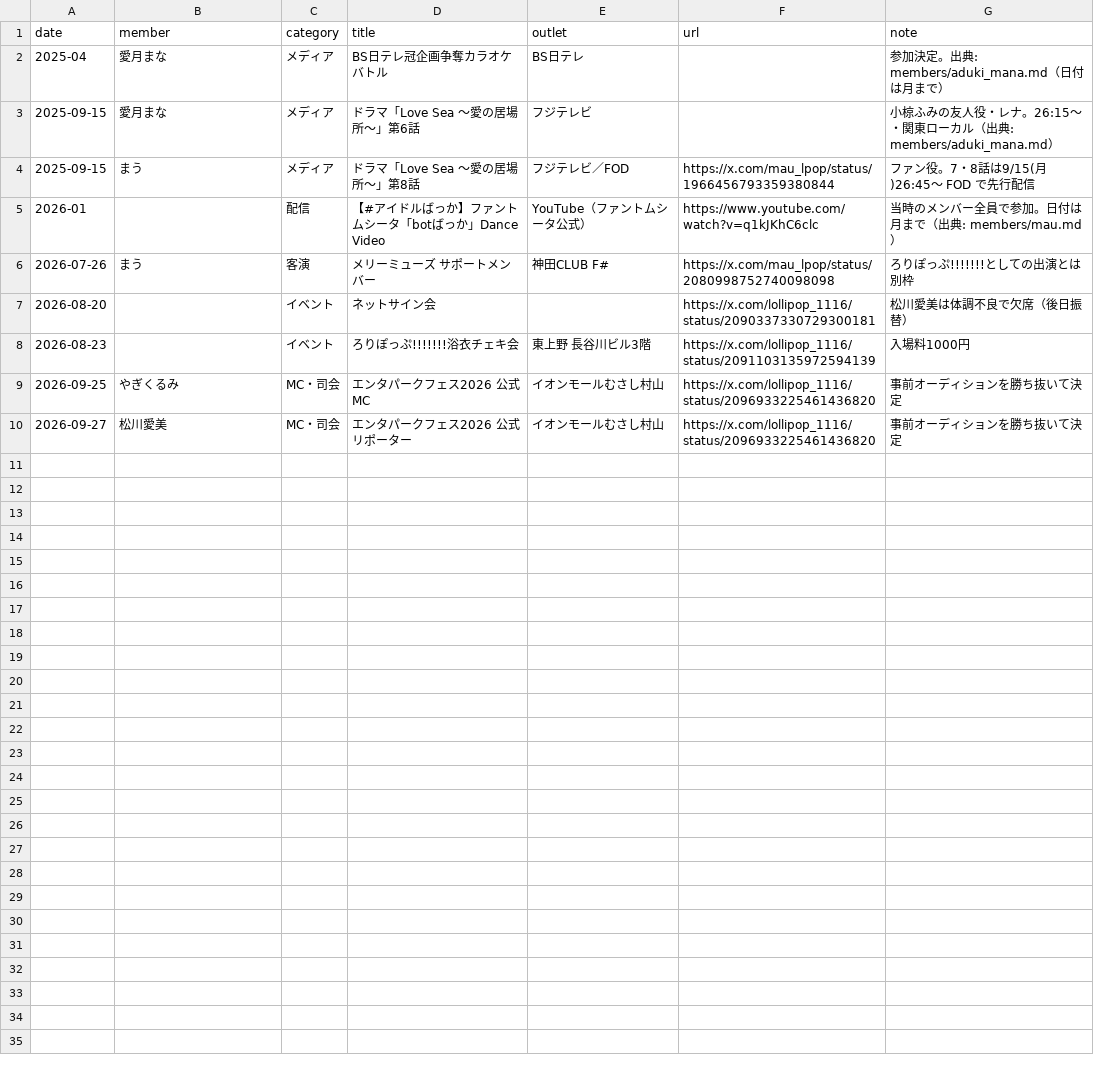
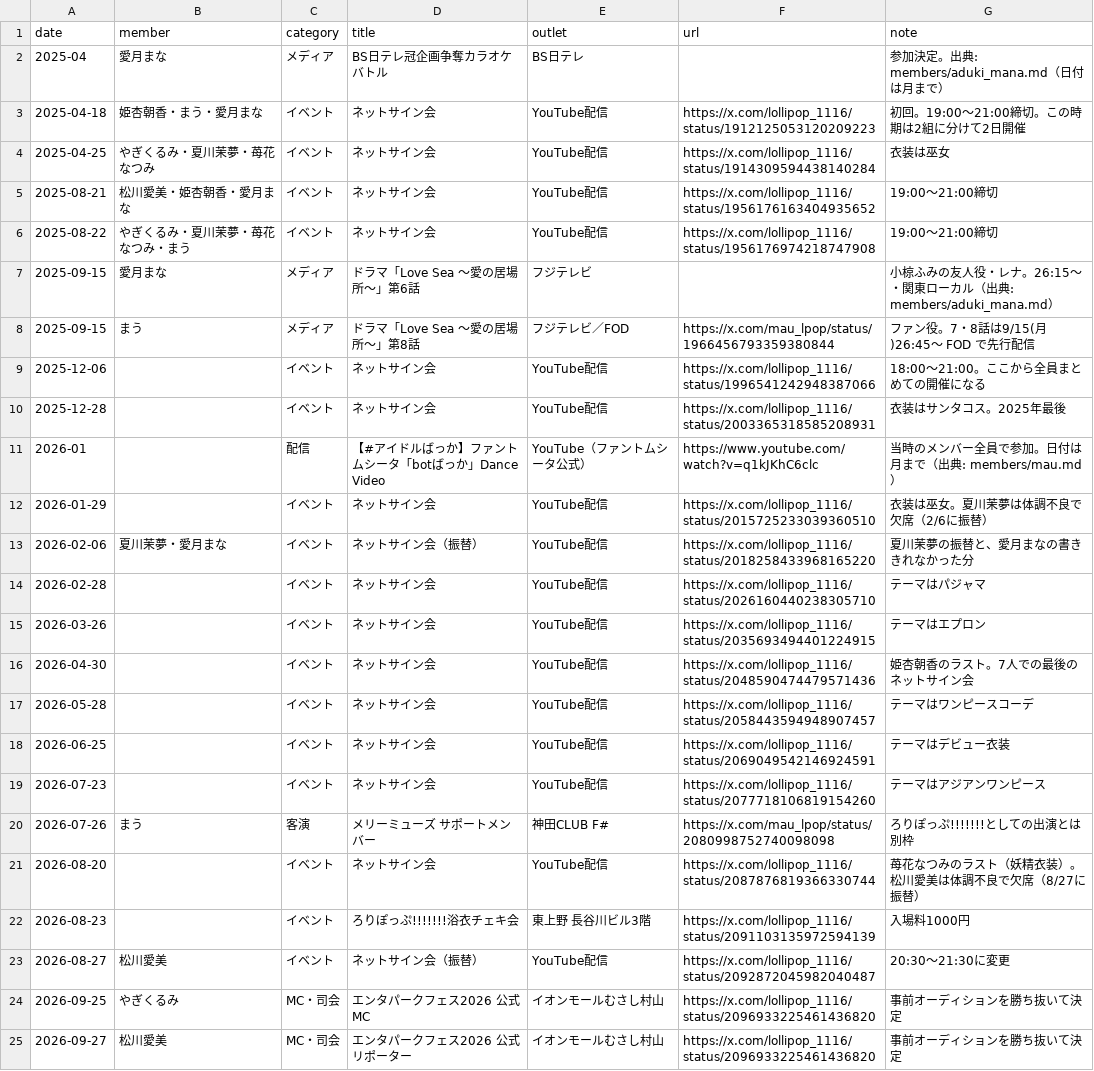
Before and after one commit to devhitoshi/lollpop_docs, a CSV file: events/data_appearance.csv, drawn as a sheet.

```diff
--- a/events/data_appearance.csv
+++ b/events/data_appearance.csv
@@ -2,8 +2,23 @@ date,member,category,title,outlet,url,note
 2025-04,"愛月まな","メディア","BS日テレ冠企画争奪カラオケバトル","BS日テレ","","参加決定。出典: members/aduki_mana.md（日付は月まで）"
+2025-04-18,"姫杏朝香・まう・愛月まな","イベント","ネットサイン会","YouTube配信","https://x.com/lollipop_1116/status/1912125053120209223","初回。19:00〜21:00締切。この時期は2組に分けて2日開催"
+2025-04-25,"やぎくるみ・夏川茉夢・苺花なつみ","イベント","ネットサイン会","YouTube配信","https://x.com/lollipop_1116/status/1914309594438140284","衣装は巫女"
+2025-08-21,"松川愛美・姫杏朝香・愛月まな","イベント","ネットサイン会","YouTube配信","https://x.com/lollipop_1116/status/1956176163404935652","19:00〜21:00締切"
+2025-08-22,"やぎくるみ・夏川茉夢・苺花なつみ・まう","イベント","ネットサイン会","YouTube配信","https://x.com/lollipop_1116/status/1956176974218747908","19:00〜21:00締切"
 2025-09-15,"愛月まな","メディア","ドラマ「Love Sea ～愛の居場所～」第6話","フジテレビ","","小椋ふみの友人役・レナ。26:15〜・関東ローカル（出典: members/aduki_mana.md）"
 2025-09-15,"まう","メディア","ドラマ「Love Sea ～愛の居場所～」第8話","フジテレビ／FOD","https://x.com/mau_lpop/status/1966456793359380844","ファン役。7・8話は9/15(月)26:45〜 FOD で先行配信"
+2025-12-06,"","イベント","ネットサイン会","YouTube配信","https://x.com/lollipop_1116/status/1996541242948387066","18:00〜21:00。ここから全員まとめての開催になる"
+2025-12-28,"","イベント","ネットサイン会","YouTube配信","https://x.com/lollipop_1116/status/2003365318585208931","衣装はサンタコス。2025年最後"
 2026-01,"","配信","【#アイドルばっか】ファントムシータ「botばっか」Dance Video","YouTube（ファントムシータ公式）","https://www.youtube.com/watch?v=q1kJKhC6clc","当時のメンバー全員で参加。日付は月まで（出典: members/mau.md）"
+2026-01-29,"","イベント","ネットサイン会","YouTube配信","https://x.com/lollipop_1116/status/2015725233039360510","衣装は巫女。夏川茉夢は体調不良で欠席（2/6に振替）"
+2026-02-06,"夏川茉夢・愛月まな","イベント","ネットサイン会（振替）","YouTube配信","https://x.com/lollipop_1116/status/2018258433968165220","夏川茉夢の振替と、愛月まなの書ききれなかった分"
+2026-02-28,"","イベント","ネットサイン会","YouTube配信","https://x.com/lollipop_1116/status/2026160440238305710","テーマはパジャマ"
+2026-03-26,"","イベント","ネットサイン会","YouTube配信","https://x.com/lollipop_1116/status/2035693494401224915","テーマはエプロン"
+2026-04-30,"","イベント","ネットサイン会","YouTube配信","https://x.com/lollipop_1116/status/2048590474479571436","姫杏朝香のラスト。7人での最後のネットサイン会"
+2026-05-28,"","イベント","ネットサイン会","YouTube配信","https://x.com/lollipop_1116/status/2058443594948907457","テーマはワンピースコーデ"
+2026-06-25,"","イベント","ネットサイン会","YouTube配信","https://x.com/lollipop_1116/status/2069049542146924591","テーマはデビュー衣装"
+2026-07-23,"","イベント","ネットサイン会","YouTube配信","https://x.com/lollipop_1116/status/2077718106819154260","テーマはアジアンワンピース"
 2026-07-26,"まう","客演","メリーミューズ サポートメンバー","神田CLUB F#","https://x.com/mau_lpop/status/2080998752740098098","ろりぽっぷ!!!!!!!としての出演とは別枠"
-2026-08-20,"","イベント","ネットサイン会","","https://x.com/lollipop_1116/status/2090337330729300181","松川愛美は体調不良で欠席（後日振替）"
+2026-08-20,"","イベント","ネットサイン会","YouTube配信","https://x.com/lollipop_1116/status/2087876819366330744","苺花なつみのラスト（妖精衣装）。松川愛美は体調不良で欠席（8/27に振替）"
 2026-08-23,"","イベント","ろりぽっぷ!!!!!!!浴衣チェキ会","東上野 長谷川ビル3階","https://x.com/lollipop_1116/status/2091103135972594139","入場料1000円"
+2026-08-27,"松川愛美","イベント","ネットサイン会（振替）","YouTube配信","https://x.com/lollipop_1116/status/2092872045982040487","20:30〜21:30に変更"
 2026-09-25,"やぎくるみ","MC・司会","エンタパークフェス2026 公式MC","イオンモールむさし村山","https://x.com/lollipop_1116/status/2096933225461436820","事前オーディションを勝ち抜いて決定"
```
